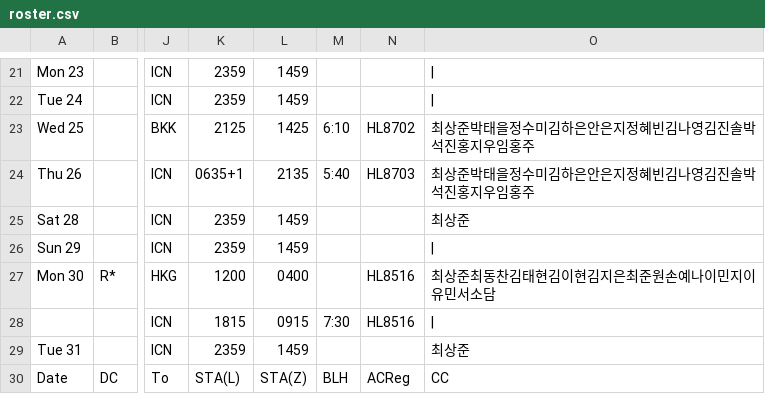
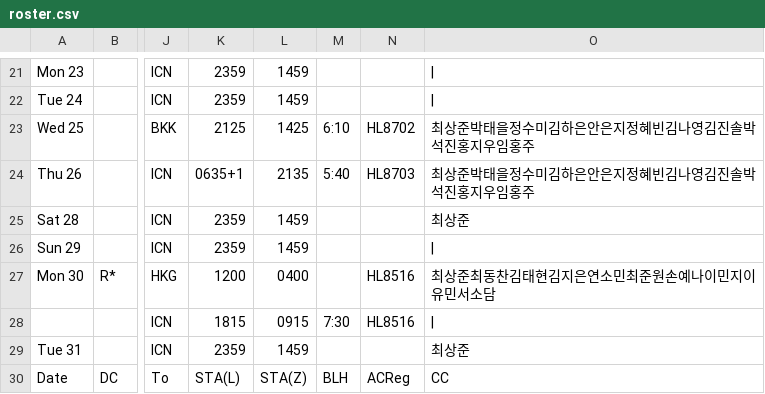
Before and after one commit to csj773/roster-sj, a CSV file: public/roster.csv, drawn as a sheet; only a part is shown, gaps mark what is left out; the diff names each change by its address in the sheet, - before the commit and + after, or states it on an @@ line.

```diff
--- a/public/roster.csv
+++ b/public/roster.csv
-O27: 최상준최동찬김태현김이현김지은최준원손예나이민지이유민서소담
+O27: 최상준최동찬김태현김지은연소민최준원손예나이민지이유민서소담
```
Also changed, not shown: 1 other file.
